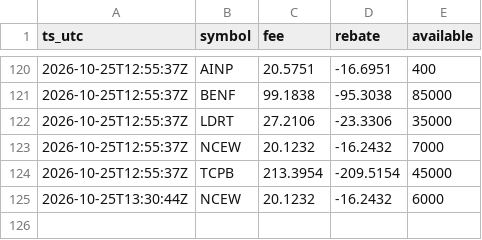
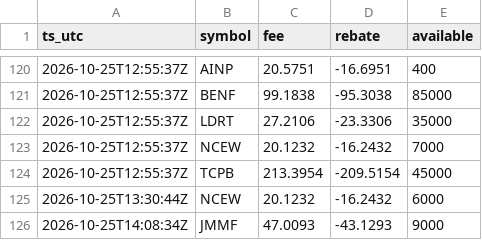
Before and after one commit to moyamiya55-dev/shortdata, a CSV file: data/ibkr/2026-10-25.csv, drawn as a sheet; only a part is shown, gaps mark what is left out.

Commit message:
ibkr 2026-10-25T14:08Z

```diff
--- a/data/ibkr/2026-10-25.csv
+++ b/data/ibkr/2026-10-25.csv
@@ -125 +125,2 @@ ts_utc,symbol,fee,rebate,available
 2026-10-25T13:30:44Z,NCEW,20.1232,-16.2432,6000
+2026-10-25T14:08:34Z,JMMF,47.0093,-43.1293,9000
```
Also changed, not shown: 1 other file.
